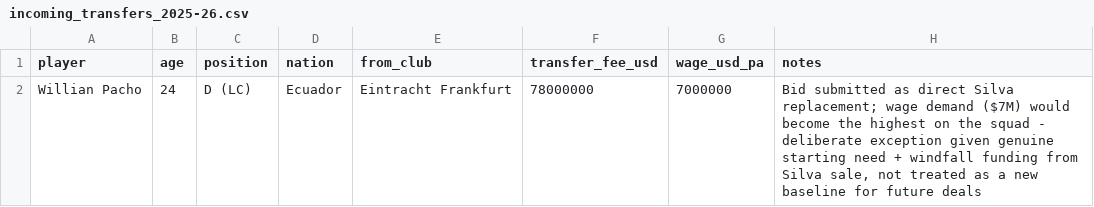
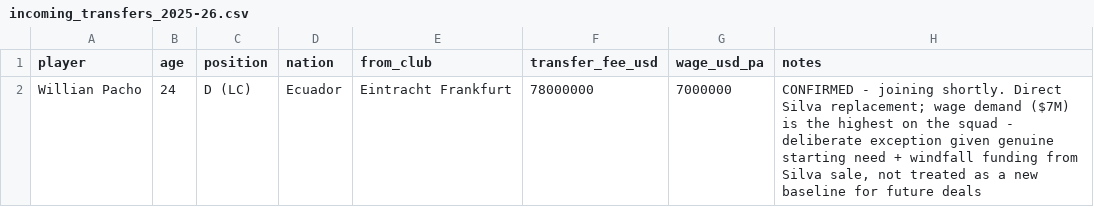
Before and after one commit to FootballPhDer/fm24-benfica-moneyball, a CSV file: data/processed/incoming_transfers_2025-26.csv, drawn as a sheet.

Commit message:
Confirm Pacho signing finalized

```diff
--- a/data/processed/incoming_transfers_2025-26.csv
+++ b/data/processed/incoming_transfers_2025-26.csv
@@ -1,2 +1,2 @@
 player,age,position,nation,from_club,transfer_fee_usd,wage_usd_pa,notes
-Willian Pacho,24,D (LC),Ecuador,Eintracht Frankfurt,78000000,7000000,"Bid submitted as direct Silva replacement; wage demand ($7M) would become the highest on the squad - deliberate exception given genuine starting need + windfall funding from Silva sale, not treated as a new baseline for future deals"
+Willian Pacho,24,D (LC),Ecuador,Eintracht Frankfurt,78000000,7000000,"CONFIRMED - joining shortly. Direct Silva replacement; wage demand ($7M) is the highest on the squad - deliberate exception given genuine starting need + windfall funding from Silva sale, not treated as a new baseline for future deals"
```
